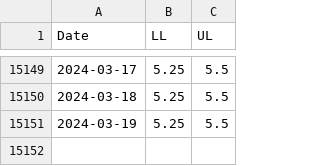
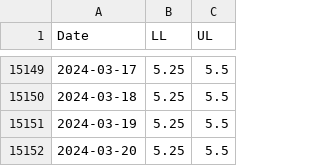
Before and after one commit to baksben/pyfedwatch, a CSV file: notebooks/fedwatch_ffrange.csv, drawn as a sheet; only a part is shown, gaps mark what is left out.

```diff
--- a/notebooks/fedwatch_ffrange.csv
+++ b/notebooks/fedwatch_ffrange.csv
@@ -15151 +15151,2 @@ Date,LL,UL
 2024-03-19,5.25,5.5
+2024-03-20,5.25,5.5
```
Also changed, not shown: 2 other files.
